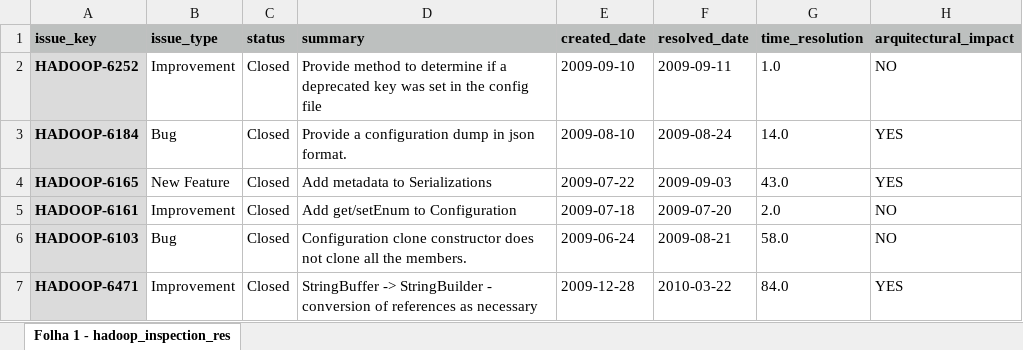
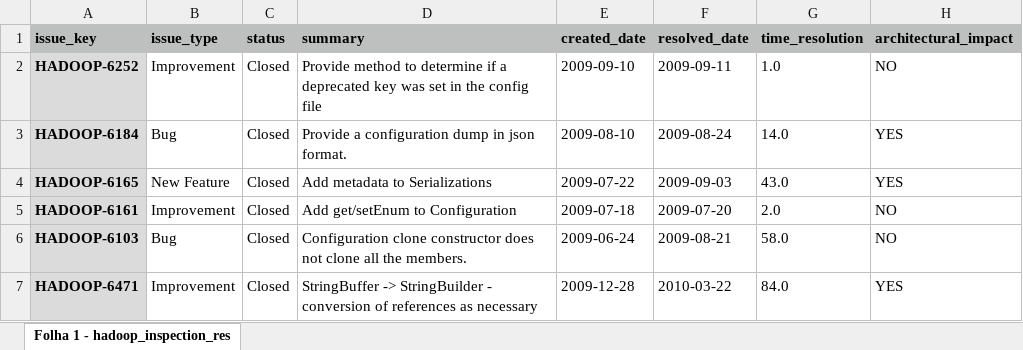
Before and after one commit to armandossrecife/my_validation3, an Excel workbook: hadoop/hadoop_issues_inspected.xlsx, sheet Folha 1 - hadoop_inspection_res, drawn as a sheet; only a part is shown; values as stored, in another font and other column widths than the file's, no borders; the diff names each change by its address in the sheet, - before the commit and + after, or states it on an @@ line.

Commit message:
Add files via upload
Fix column name to architectural_impact

```diff
--- a/hadoop/hadoop_issues_inspected.xlsx (sheet Folha 1 - hadoop_inspection_res)
+++ b/hadoop/hadoop_issues_inspected.xlsx (sheet Folha 1 - hadoop_inspection_res)
-H1: arquitectural_impact
+H1: architectural_impact
```
